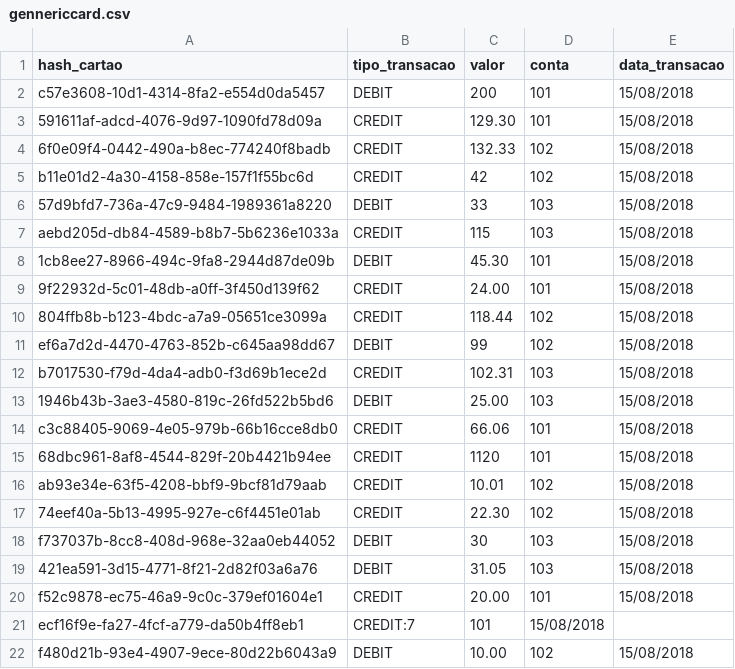
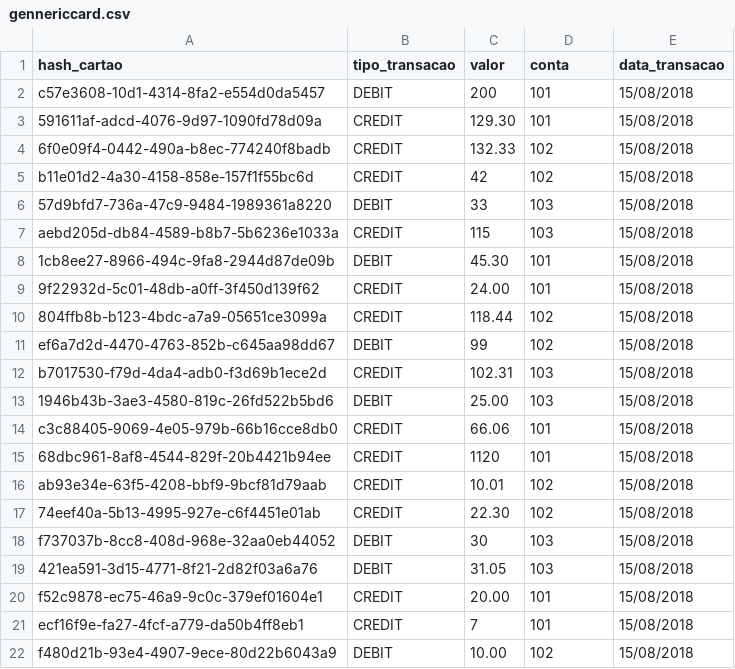
Before and after one commit to hopesoh/accounting-internship-projects, a CSV file: src/main/resources/gennericcard.csv, drawn as a sheet.

Commit message:
29/10/2018 - Corrigido os testes de FinancialTurnoverFactoryTest e TransactionAccountTest e implementado o método process das classes FinancialTurnoverBooklet e FinancialTurnoverGennericcard.

```diff
--- a/src/main/resources/gennericcard.csv
+++ b/src/main/resources/gennericcard.csv
@@ -20,3 +20,3 @@ f737037b-8cc8-408d-968e-32aa0eb44052;DEBIT;30;103;15/08/2018
 f52c9878-ec75-46a9-9c0c-379ef01604e1;CREDIT;20.00;101;15/08/2018
-ecf16f9e-fa27-4fcf-a779-da50b4ff8eb1;CREDIT:7;101;15/08/2018
+ecf16f9e-fa27-4fcf-a779-da50b4ff8eb1;CREDIT;7;101;15/08/2018
 f480d21b-93e4-4907-9ece-80d22b6043a9;DEBIT;10.00;102;15/08/2018
```
Also changed, not shown: 6 other files.
